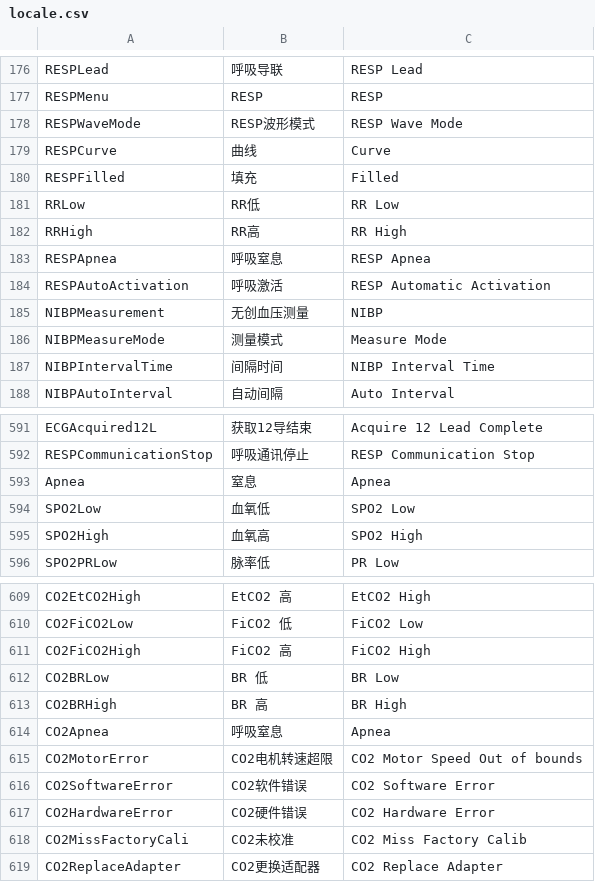
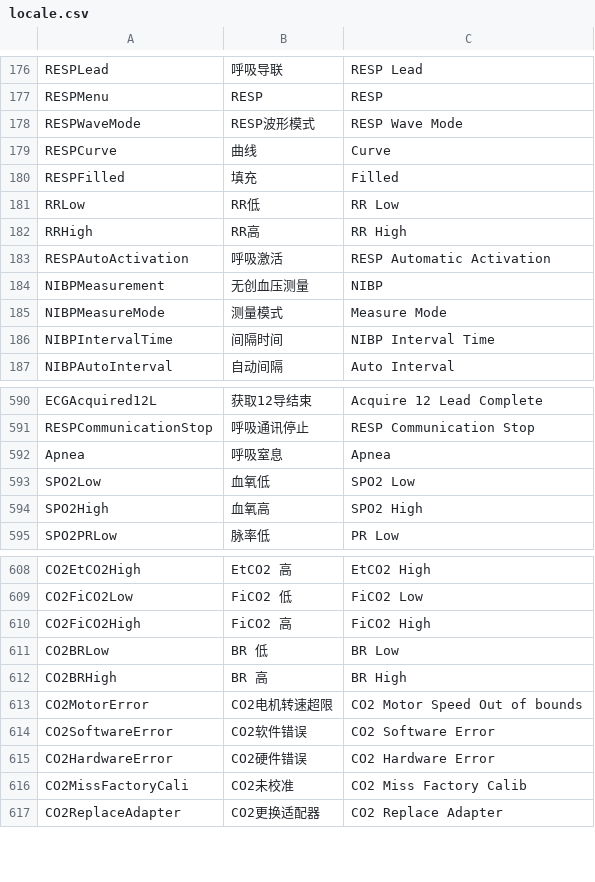
Before and after one commit to 519984307/Appciton, a CSV file: nPM/locale/locale.csv, drawn as a sheet; only a part is shown, gaps mark what is left out.

Commit message:
修改翻译，删除多余的翻译

```diff
--- a/nPM/locale/locale.csv
+++ b/nPM/locale/locale.csv
@@ -182,3 +182,2 @@ RRLow,RR低,RR Low
 RRHigh,RR高,RR High
-RESPApnea,呼吸窒息,RESP Apnea
 RESPAutoActivation,呼吸激活,RESP Automatic Activation
@@ -592,3 +591,3 @@ ECGAcquired12L,获取12导结束,Acquire 12 Lead Complete
 RESPCommunicationStop,呼吸通讯停止,RESP Communication Stop
-Apnea,窒息,Apnea
+Apnea,呼吸窒息,Apnea
 SPO2Low,血氧低,SPO2 Low
@@ -613,3 +612,2 @@ CO2BRLow,BR 低,BR Low
 CO2BRHigh,BR 高,BR High
-CO2Apnea,呼吸窒息,Apnea
 CO2MotorError,CO2电机转速超限,CO2 Motor Speed Out of bounds
```
